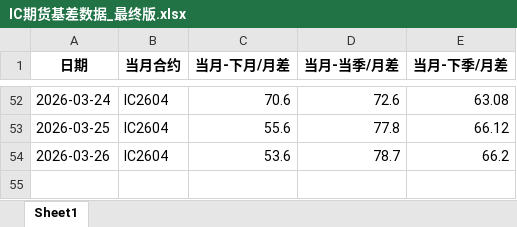
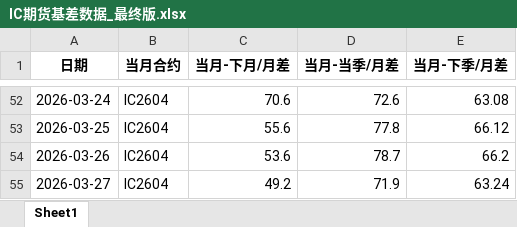
Before and after one commit to small-zhangfish/ic-futures-monitor, an Excel workbook: IC期货基差数据_最终版.xlsx, sheet Sheet1, drawn as a sheet; only a part is shown, gaps mark what is left out; values as stored, in another font and other column widths than the file's, no borders; the diff names each change by its address in the sheet, - before the commit and + after, or states it on an @@ line.

```diff
--- a/IC期货基差数据_最终版.xlsx (sheet Sheet1)
+++ b/IC期货基差数据_最终版.xlsx (sheet Sheet1)
+row 55: 2026-03-27 | IC2604 | 49.2 | 71.9 | 63.24
```
Also changed, not shown: 3 other files.
